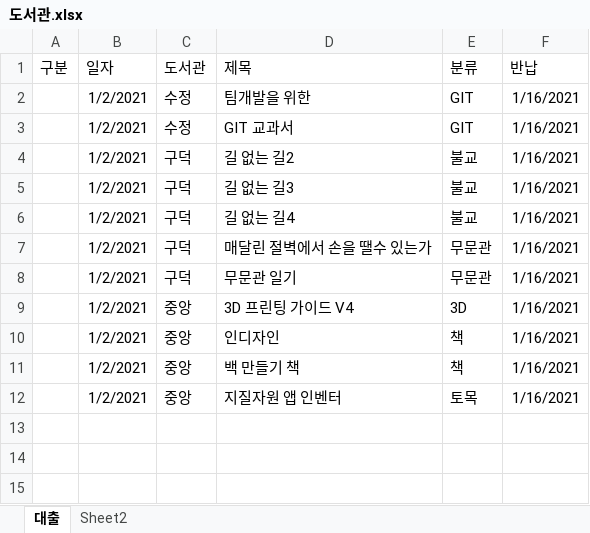
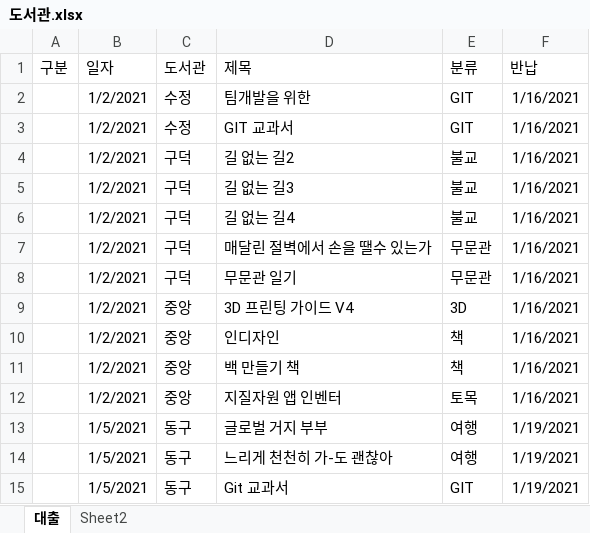
Before and after one commit to kimdaehee5609/BOOK, an Excel workbook: 도서관.xlsx, sheet 대출, drawn as a sheet; values as stored, in another font and other column widths than the file's, no borders; the diff names each change by its address in the sheet, - before the commit and + after, or states it on an @@ line.

Commit message:
동구도서관 대출 내역 정리

```diff
--- a/도서관.xlsx (sheet 대출)
+++ b/도서관.xlsx (sheet 대출)
+row 13:  | 1/5/2021 | 동구 | 글로벌 거지 부부 | 여행 | 1/19/2021
+row 14:  | 1/5/2021 | 동구 | 느리게 천천히 가-도 괜찮아 | 여행 | 1/19/2021
+row 15:  | 1/5/2021 | 동구 | Git 교과서 | GIT | 1/19/2021
```
